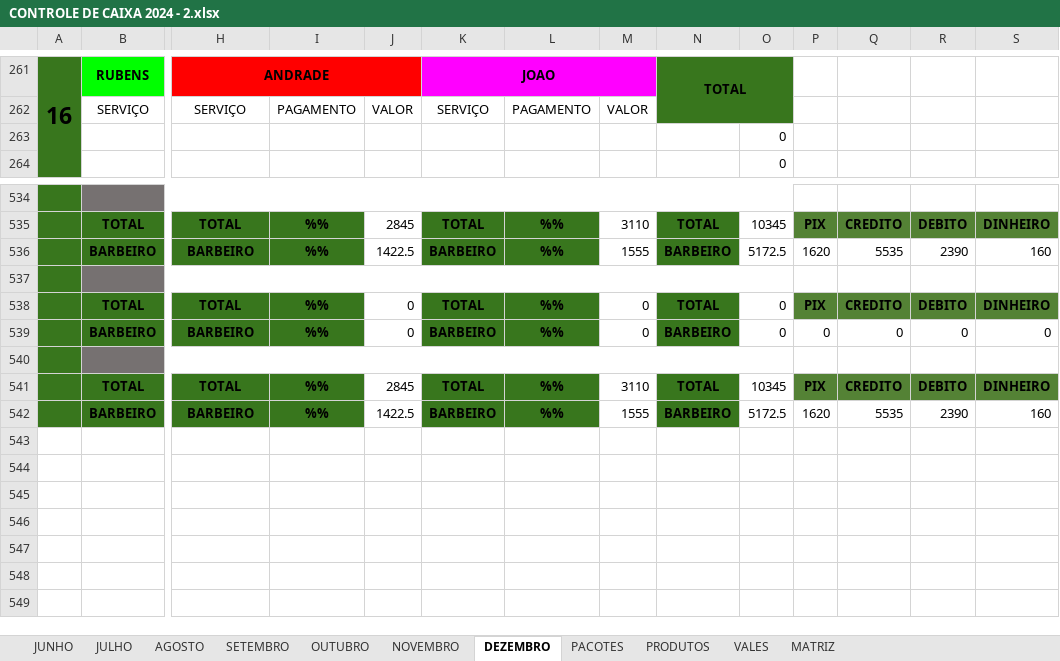
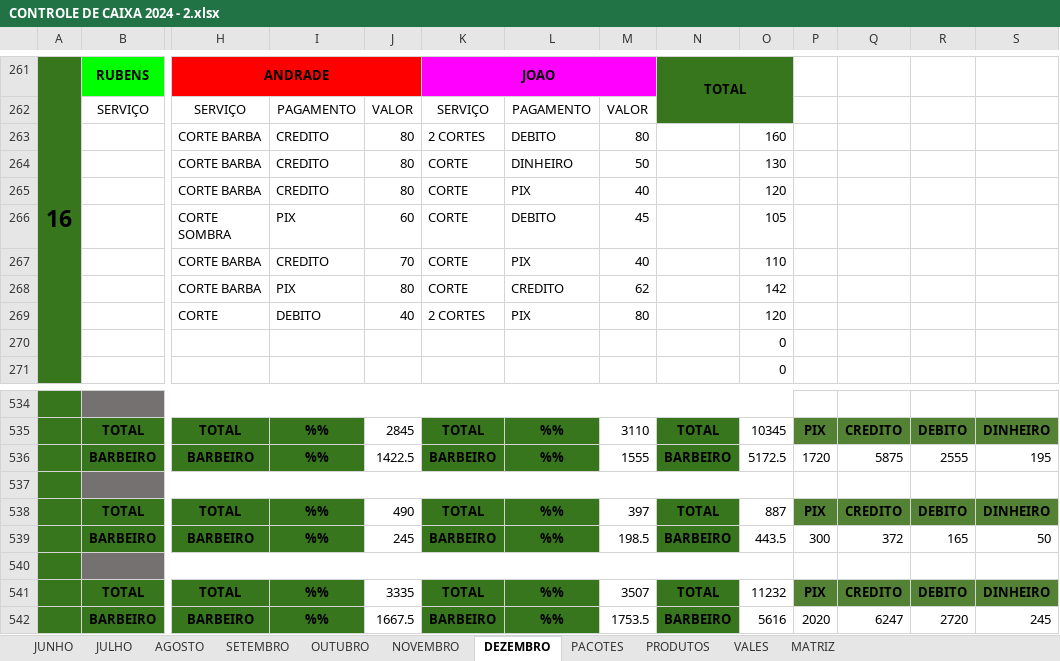
Before and after one commit to joaosantosxps/controle, an Excel workbook: CONTROLE DE CAIXA 2024 - 2.xlsx, sheet DEZEMBRO, drawn as a sheet; only a part is shown, gaps mark what is left out; values as stored, in another font and other column widths than the file's, no borders; rows hold the shown columns only; the diff covers the shown part only; the diff names each change by its address in the sheet, - before the commit and + after, or states it on an @@ line.

Commit message:
Update CONTROLE DE CAIXA 2024 - 2.xlsx

```diff
--- a/CONTROLE DE CAIXA 2024 - 2.xlsx (sheet DEZEMBRO)
+++ b/CONTROLE DE CAIXA 2024 - 2.xlsx (sheet DEZEMBRO)
+row 263:  |  | CORTE BARBA | CREDITO | 80 | 2 CORTES | DEBITO | 80 |  | 160
+row 264:  |  | CORTE BARBA | CREDITO | 80 | CORTE | DINHEIRO | 50 |  | 130
+row 265:  |  | CORTE BARBA | CREDITO | 80 | CORTE | PIX | 40 |  | 120
+row 266:  |  | CORTE SOMBRA | PIX | 60 | CORTE | DEBITO | 45 |  | 105
+row 267:  |  | CORTE BARBA | CREDITO | 70 | CORTE | PIX | 40 |  | 110
+row 268:  |  | CORTE BARBA | PIX | 80 | CORTE | CREDITO | 62 |  | 142
+row 269:  |  | CORTE | DEBITO | 40 | 2 CORTES | PIX | 80 |  | 120
-P536: 1620
+P536: 1720
-Q536: 5535
+Q536: 5875
-R536: 2390
+R536: 2555
-S536: 160
+S536: 195
-J538: 0
+J538: 490
-M538: 0
+M538: 397
-O538: 0
+O538: 887
-J539: 0
+J539: 245
-M539: 0
+M539: 198.5
-O539: 0
+O539: 443.5
-P539: 0
+P539: 300
-Q539: 0
+Q539: 372
-R539: 0
+R539: 165
-S539: 0
+S539: 50
-J541: 2845
+J541: 3335
-M541: 3110
+M541: 3507
-O541: 10345
+O541: 11232
-J542: 1422.5
+J542: 1667.5
-M542: 1555
+M542: 1753.5
-O542: 5172.5
+O542: 5616
-P542: 1620
+P542: 2020
-Q542: 5535
+Q542: 6247
-R542: 2390
+R542: 2720
-S542: 160
+S542: 245
```
Also changed, not shown: 7 removed rows and 16 edited cells elsewhere in this sheet, formulas that keep their value.
